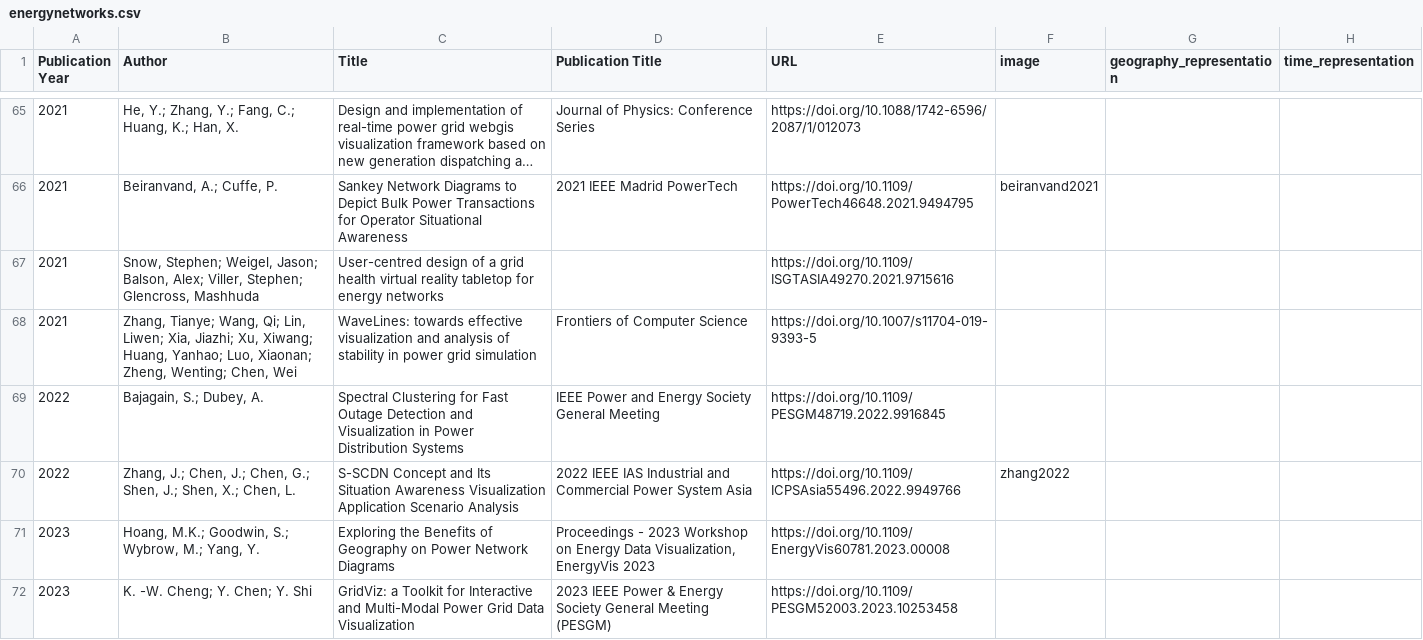
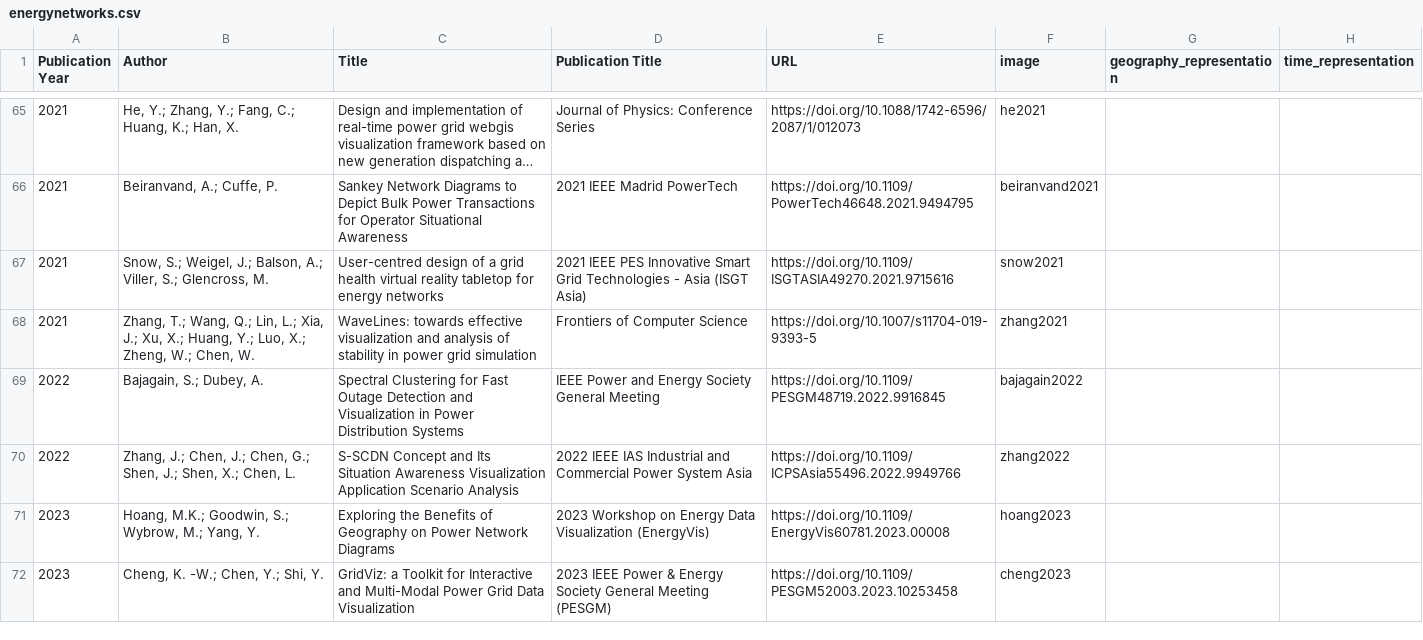
Before and after one commit to energynetworkvis/timetasktaxonomy, a CSV file: energynetworks.csv, drawn as a sheet; only a part is shown, gaps mark what is left out; long unchanged cells end in …; the diff covers the shown part only; the diff names each change by its address in the sheet, - before the commit and + after, or states it on an @@ line.

```diff
--- a/energynetworks.csv
+++ b/energynetworks.csv
-F65 (image): (empty)
+F65 (image): he2021
-B67 (Author): Snow, Stephen; Weigel, Jason; Balson, Alex; Viller, Stephen; Glencross, Mashhuda
+B67 (Author): Snow, S.; Weigel, J.; Balson, A.; Viller, S.; Glencross, M.
-D67 (Publication Title): (empty)
+D67 (Publication Title): 2021 IEEE PES Innovative Smart Grid Technologies - Asia (ISGT Asia)
-F67 (image): (empty)
+F67 (image): snow2021
-B68 (Author): Zhang, Tianye; Wang, Qi; Lin, Liwen; Xia, Jiazhi; Xu, Xiwang; Huang, Yanhao; Luo, Xiaonan; Zheng, Wenting; Chen, Wei
+B68 (Author): Zhang, T.; Wang, Q.; Lin, L.; Xia, J.; Xu, X.; Huang, Y.; Luo, X.; Zheng, W.; Chen, W.
-F68 (image): (empty)
+F68 (image): zhang2021
-F69 (image): (empty)
+F69 (image): bajagain2022
-D71 (Publication Title): Proceedings - 2023 Workshop on Energy Data Visualization, EnergyVis 2023
+D71 (Publication Title): 2023 Workshop on Energy Data Visualization (EnergyVis)
-F71 (image): (empty)
+F71 (image): hoang2023
-B72 (Author): K. -W. Cheng; Y. Chen; Y. Shi
+B72 (Author): Cheng, K. -W.; Chen, Y.; Shi, Y.
-F72 (image): (empty)
+F72 (image): cheng2023
```
Also changed, not shown: 3 added rows, 3 removed rows and 63 edited cells elsewhere in this file, 31 other files.
